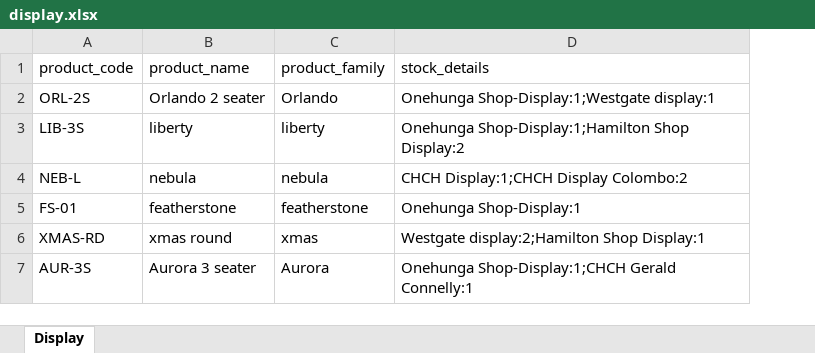
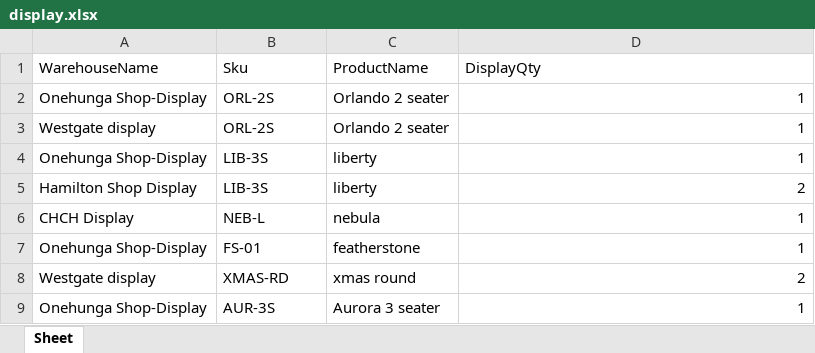
Before and after one commit to shawnzhang0509-ai/shopmanagement, an Excel workbook: display.xlsx, sheet Sheet, drawn as a sheet; values as stored, in another font and other column widths than the file's, no borders; removed rows and columns are numbered as before the commit, all else as after; the diff names each change by its address in the sheet, - before the commit and + after, or states it on an @@ line.

```diff
--- a/display.xlsx (sheet Sheet)
+++ b/display.xlsx (sheet Sheet)
-sheet tab: Display
+sheet tab: Sheet
+column A, row 2: Onehunga Shop-Display; row 4: Onehunga Shop-Display; rows 6-9: CHCH Display | Onehunga Shop-Display | Westgate display | Onehunga Shop-Display
-column C, rows 2-7: Orlando | liberty | nebula | featherstone | xmas | Aurora
-row 1: product_code | product_name | product_family | stock_details
+row 1: WarehouseName | Sku | ProductName | DisplayQty
-D2: Onehunga Shop-Display:1;Westgate display:1
+D2: 1
+row 3: Westgate display | ORL-2S | Orlando 2 seater | 1
-D4: Onehunga Shop-Display:1;Hamilton Shop Display:2
+D4: 1
+row 5: Hamilton Shop Display | LIB-3S | liberty | 2
-D6: CHCH Display:1;CHCH Display Colombo:2
+D6: 1
-D7: Onehunga Shop-Display:1
+D7: 1
-D8: Westgate display:2;Hamilton Shop Display:1
+D8: 2
-D9: Onehunga Shop-Display:1;CHCH Gerald Connelly:1
+D9: 1
```
Also changed, not shown: 3 other files.
